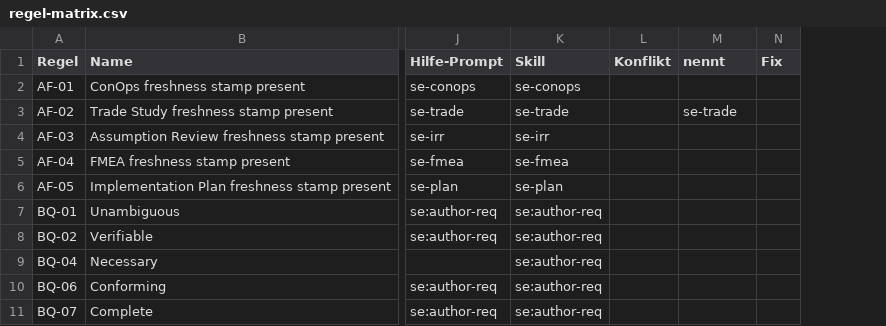
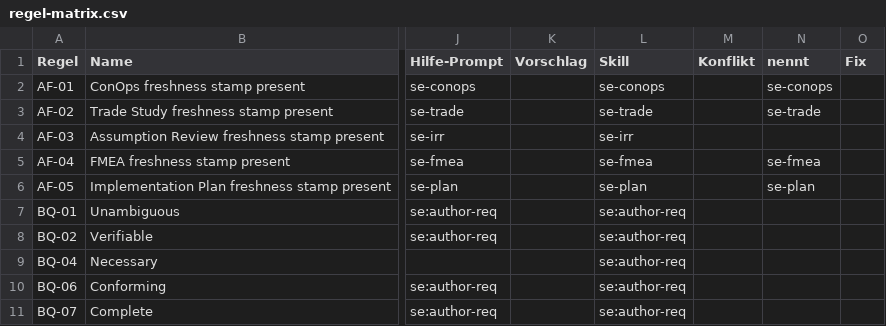
Before and after one commit to andreassigloch/graphcode, a CSV file: docs/views/regel-matrix.csv, drawn as a sheet; only a part is shown, gaps mark what is left out; addresses are those after the commit; the diff names each change by its address in the sheet, - before the commit and + after, or states it on an @@ line.

```diff
--- a/docs/views/regel-matrix.csv
+++ b/docs/views/regel-matrix.csv
+column K (Vorschlag), empty
-N2 (nennt): (empty)
+N2 (nennt): se-conops
-N5 (nennt): (empty)
+N5 (nennt): se-fmea
-N6 (nennt): (empty)
+N6 (nennt): se-plan
```
Also changed, not shown: 12 other files.
